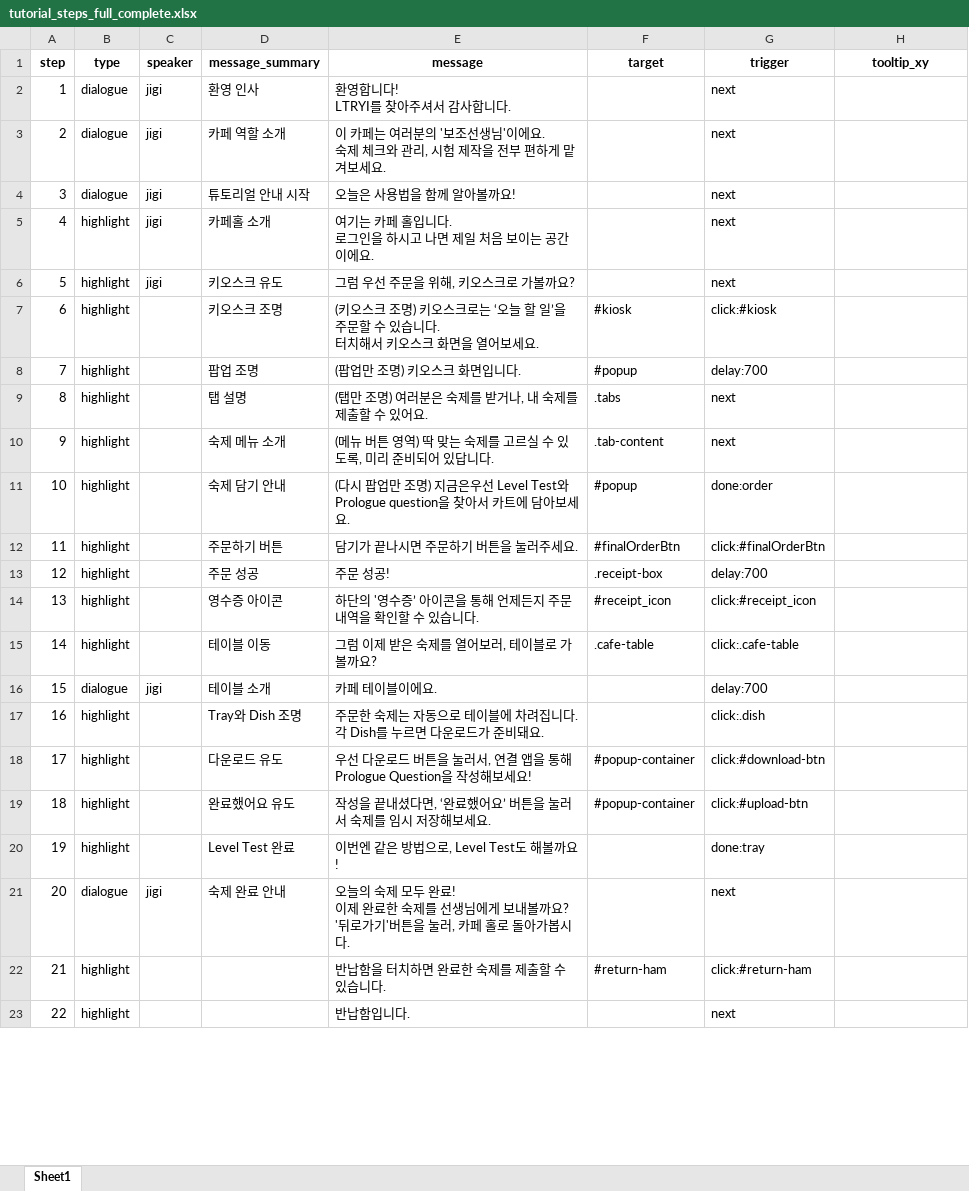
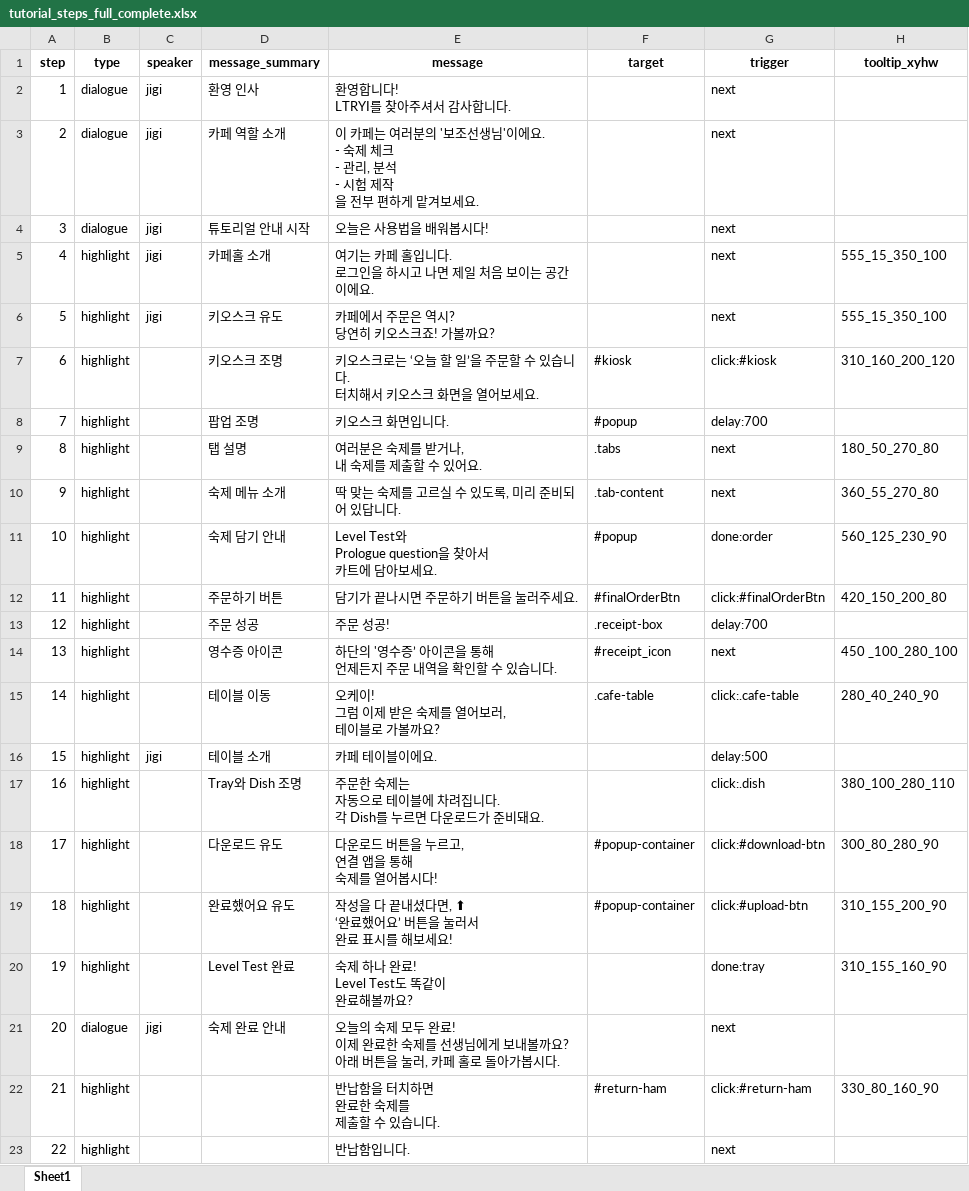
Before and after one commit to 20205989Joo/LTsRYI, an Excel workbook: tutorial/tutorial_steps_full_complete.xlsx, sheet Sheet1, drawn as a sheet; only a part is shown; values as stored, in another font and other column widths than the file's, no borders; ↵ is a line break in a cell; the diff covers the shown part only; the diff names each change by its address in the sheet, - before the commit and + after, or states it on an @@ line.

Commit message:
tutorial_steps_almostdone

```diff
--- a/tutorial/tutorial_steps_full_complete.xlsx (sheet Sheet1)
+++ b/tutorial/tutorial_steps_full_complete.xlsx (sheet Sheet1)
-H1: tooltip_xy
+H1: tooltip_xyhw
-E3 (message): …이에요. ↵ 숙제 체크와 관리, 시험 제작을 전부…
+E3 (message): …이에요. ↵ - 숙제 체크 ↵ - 관리, 분석 ↵ - 시험 제작 ↵ 을 전부…
-E4 (message): 오늘은 사용법을 함께 알아볼까요!
+E4 (message): 오늘은 사용법을 배워봅시다!
-H5:H6 (tooltip_xyhw): (empty)
+H5:H6 (tooltip_xyhw): 555_15_350_100
-E6 (message): 그럼 우선 주문을 위해, 키오스크로 가볼까요?
+E6 (message): 카페에서 주문은 역시? ↵ 당연히 키오스크죠! 가볼까요?
-E7 (message): (키오스크 조명) 키오스크…
+E7 (message): 키오스크…
-H7 (tooltip_xyhw): (empty)
+H7 (tooltip_xyhw): 310_160_200_120
-E8 (message): (팝업만 조명) 키오스크 화면입니다.
+E8 (message): 키오스크 화면입니다.
-E9 (message): (탭만 조명) 여러분은 숙제를 받거나, 내 숙제를 제출할 수 있어요.
+E9 (message): 여러분은 숙제를 받거나, ↵ 내 숙제를 제출할 수 있어요.
-H9 (tooltip_xyhw): (empty)
+H9 (tooltip_xyhw): 180_50_270_80
-E10 (message): (메뉴 버튼 영역) 딱 맞는 숙제를 고르실 수 있도록, 미리 준비되어 있답니다.
+E10 (message): 딱 맞는 숙제를 고르실 수 있도록, 미리 준비되어 있답니다.
-H10 (tooltip_xyhw): (empty)
+H10 (tooltip_xyhw): 360_55_270_80
-E11 (message): (다시 팝업만 조명) 지금은우선 Level Test와…
+E11 (message): Level Test와…
-H11 (tooltip_xyhw): (empty)
+H11 (tooltip_xyhw): 560_125_230_90
-H12 (tooltip_xyhw): (empty)
+H12 (tooltip_xyhw): 420_150_200_80
-E14 (message): 하단의 '영수증’ 아이콘을 통해 언제든지 주문 내역을 확인할 수 있습니다.
+E14 (message): 하단의 '영수증’ 아이콘을 통해 ↵ 언제든지 주문 내역을 확인할 수 있습니다.
-G14 (trigger): click:#receipt_icon
+G14 (trigger): next
-H14 (tooltip_xyhw): (empty)
+H14 (tooltip_xyhw): 450 _100_280_100
-E15 (message): 그럼 이제 받은 숙제를 열어보러, 테이블로 가볼까요?
+E15 (message): 오케이! ↵ 그럼 이제 받은 숙제를 열어보러, ↵ 테이블로 가볼까요?
-H15 (tooltip_xyhw): (empty)
+H15 (tooltip_xyhw): 280_40_240_90
-B16 (type): dialogue
+B16 (type): highlight
-G16 (trigger): delay:700
+G16 (trigger): delay:500
-E17 (message): …비돼요.
+E17 (message): …비돼요.
-H17 (tooltip_xyhw): (empty)
+H17 (tooltip_xyhw): 380_100_280_110
-E18 (message): 우선 다운로드 버튼을 눌러서, 연결 앱을 통해 Prologue Question을 작성해보세요!
+E18 (message): 다운로드 버튼을 누르고, ↵ 연결 앱을 통해 ↵ 숙제를 열어봅시다!
-H18 (tooltip_xyhw): (empty)
+H18 (tooltip_xyhw): 300_80_280_90
-E19 (message): 작성을 끝내셨다면, ‘완료했어요’ 버튼을 눌러서 숙제를 임시 저장해보세요.
+E19 (message): 작성을 다 끝내셨다면, ⬆ ↵ ‘완료했어요’ 버튼을 눌러서 ↵ 완료 표시를 해보세요!
-H19 (tooltip_xyhw): (empty)
+H19 (tooltip_xyhw): 310_155_200_90
-E20 (message): 이번엔 같은 방법으로, Level Test도 해볼까요!
+E20 (message): 숙제 하나 완료! ↵ Level Test도 똑같이 ↵ 완료해볼까요?
-H20 (tooltip_xyhw): (empty)
+H20 (tooltip_xyhw): 310_155_160_90
-E21 (message): …볼까요? ↵ '뒤로가기'버튼을…
+E21 (message): …볼까요? ↵ 아래 버튼을…
-E22 (message): 반납함을 터치하면 완료한 숙제를 제출할 수 있습니다.
+E22 (message): 반납함을 터치하면 ↵ 완료한 숙제를 ↵ 제출할 수 있습니다.
-H22 (tooltip_xyhw): (empty)
+H22 (tooltip_xyhw): 330_80_160_90
```
Also changed, not shown: 33 edited cells elsewhere in this sheet, 13 other files.
